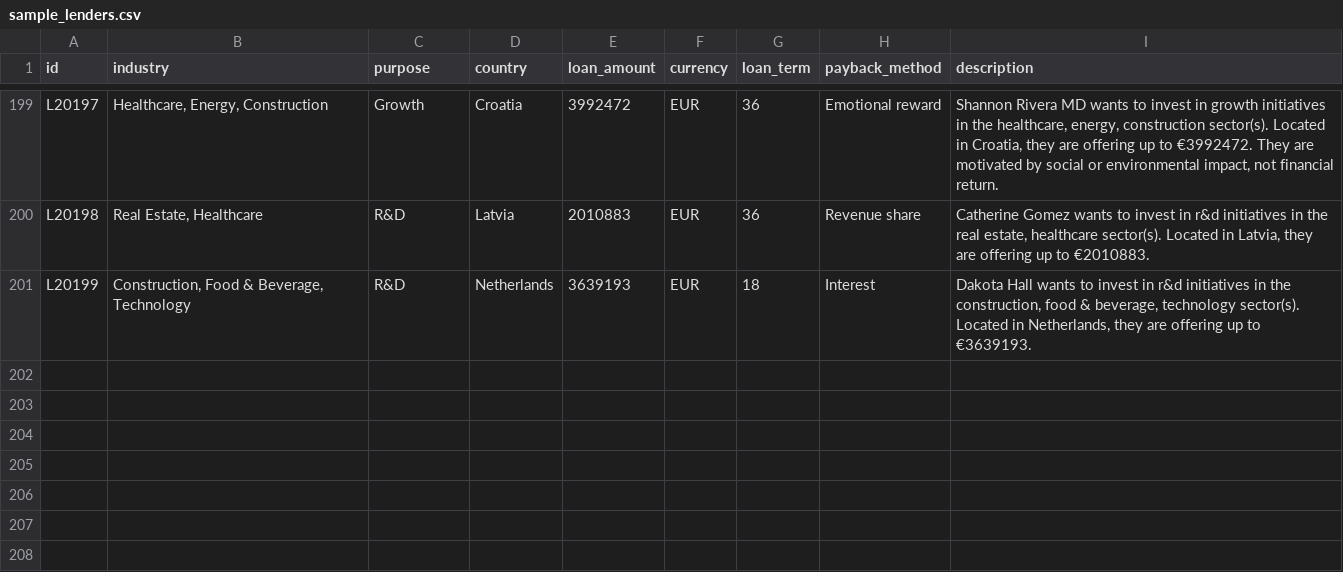
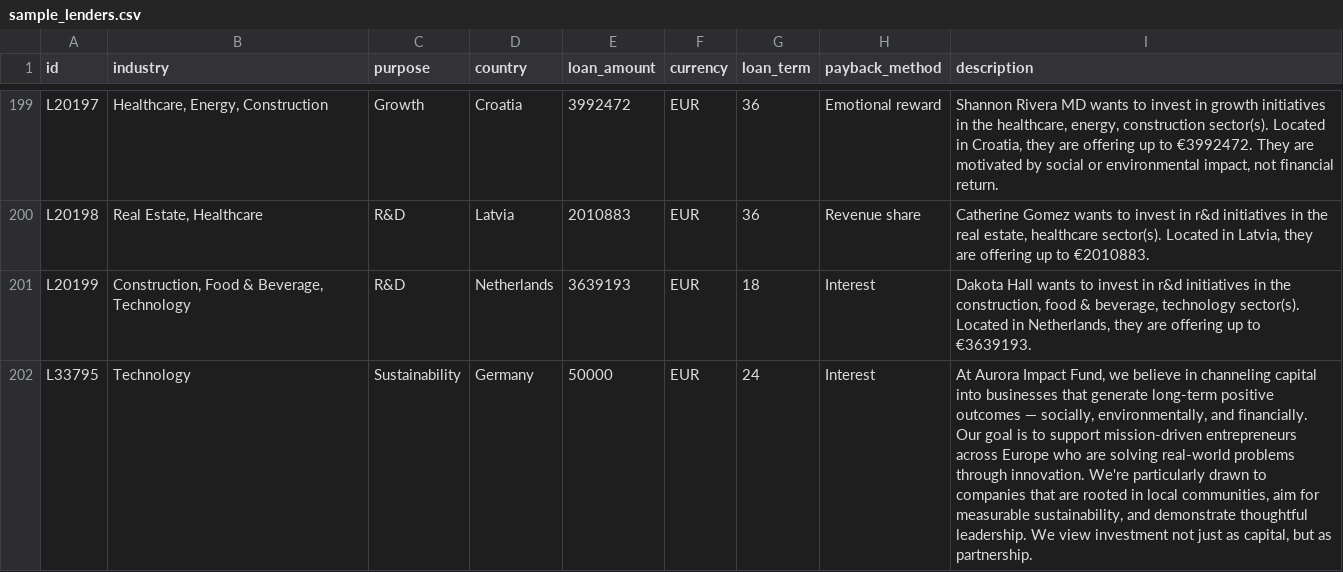
Before and after one commit to Nils715510/MVP-FinTech-models-, a CSV file: data/sample_lenders.csv, drawn as a sheet; only a part is shown, gaps mark what is left out; the diff names each change by its address in the sheet, - before the commit and + after, or states it on an @@ line.

```diff
--- a/data/sample_lenders.csv
+++ b/data/sample_lenders.csv
+row 202: L33795 | Technology | Sustainability | Germany | 50000 | EUR | 24 | Interest | At Aurora Impact Fund, we believe in channeling capital into businesses that generate long-term positive outcomes — socially, environmentally, and financially. Our goal is to support mission-driven entrepreneurs across Europe who are solving real-world problems through innovation. We're particularly drawn to companies that are rooted in local communities, aim for measurable sustainability, and demonstrate thoughtful leadership. We view investment not just as capital, but as partnership.
```
Also changed, not shown: data/sample_borrowers.csv, 1 other file.
